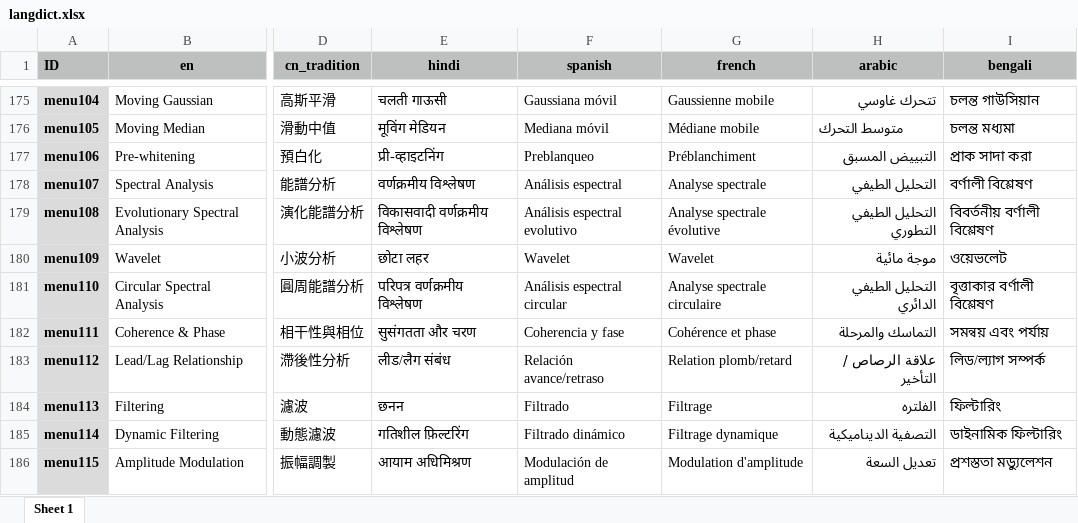
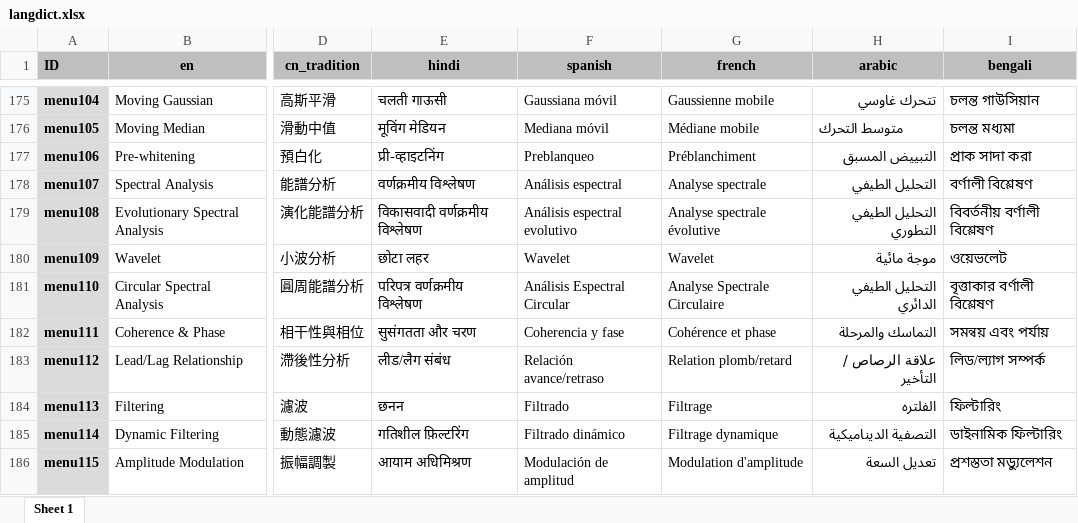
Before and after one commit to mingsongli/acycle, an Excel workbook: code/bin/langdict.xlsx, sheet Sheet 1, drawn as a sheet; only a part is shown, gaps mark what is left out; values as stored, in another font and other column widths than the file's, no borders; the diff names each change by its address in the sheet, - before the commit and + after, or states it on an @@ line.

```diff
--- a/code/bin/langdict.xlsx (sheet Sheet 1)
+++ b/code/bin/langdict.xlsx (sheet Sheet 1)
-F181 (spanish): Análisis espectral circular
+F181 (spanish): Análisis Espectral Circular
-G181 (french): Analyse spectrale circulaire
+G181 (french): Analyse Spectrale Circulaire
```
Also changed, not shown: 5 other files.
